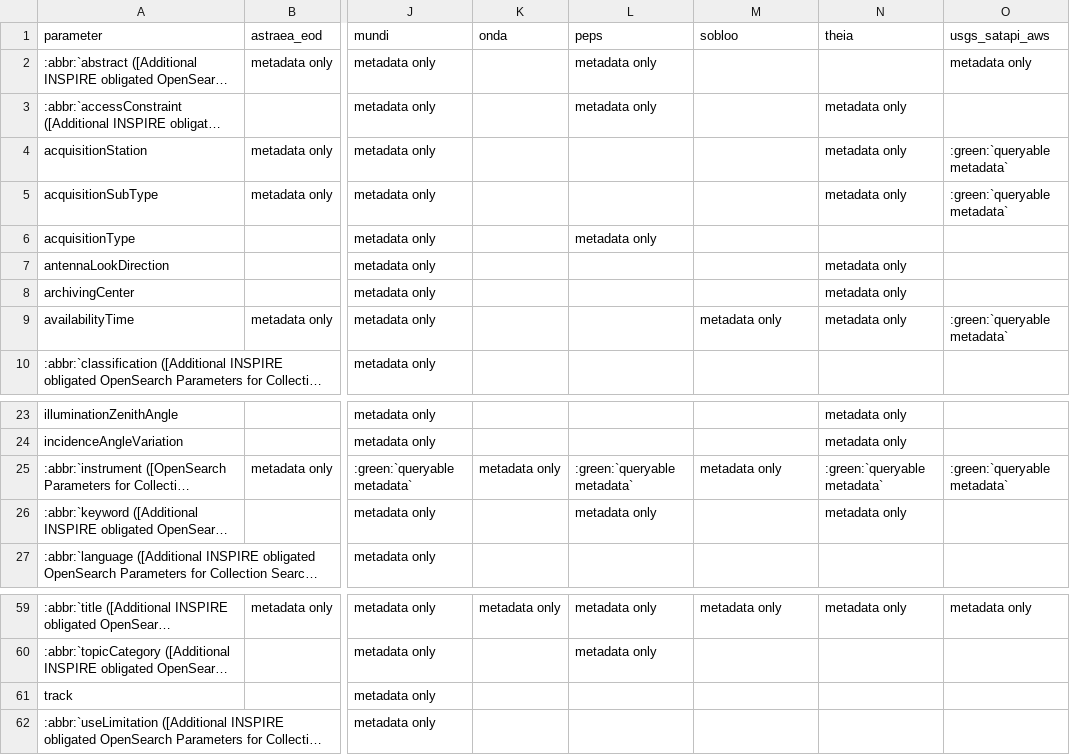
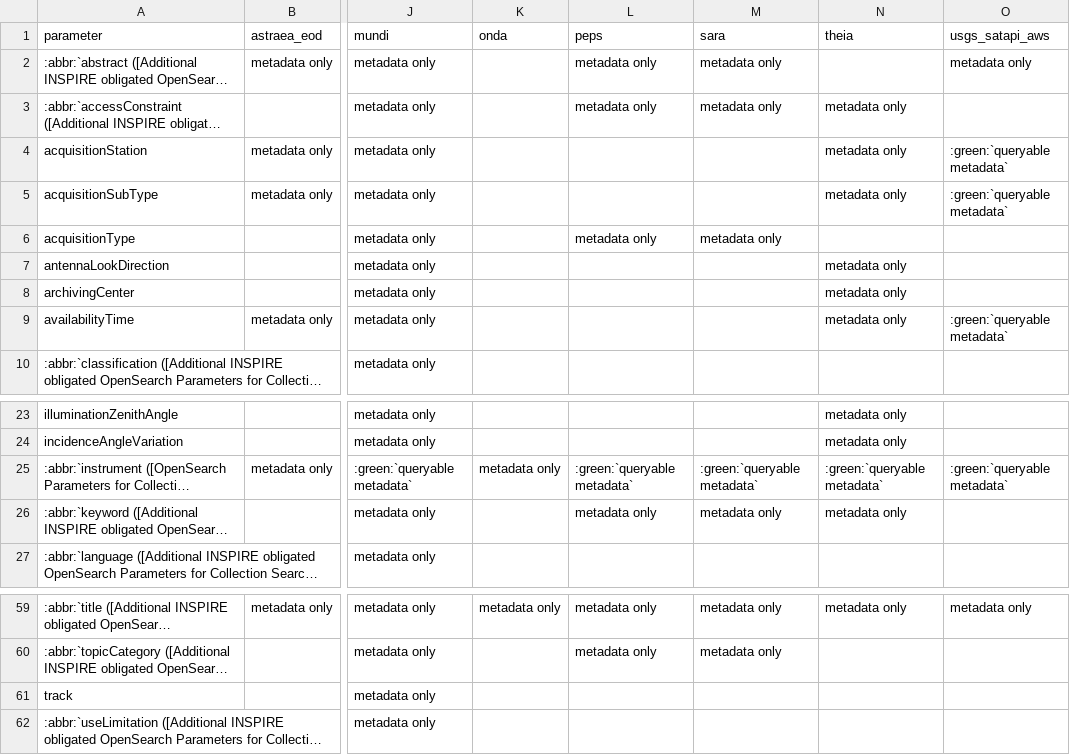
Before and after one commit to CS-SI/eodag, a CSV file: docs/_static/params_mapping_opensearch.csv, drawn as a sheet; only a part is shown, gaps mark what is left out; long unchanged cells end in …; the diff covers the shown part only; the diff names each change by its address in the sheet, - before the commit and + after, or states it on an @@ line.

Commit message:
fix: remove unavailable sobloo provider

```diff
--- a/docs/_static/params_mapping_opensearch.csv
+++ b/docs/_static/params_mapping_opensearch.csv
-M1: sobloo
+M1: sara
-M2:M3 (sara): (empty)
+M2:M3 (sara): metadata only
-M6 (sara): (empty)
+M6 (sara): metadata only
-M9 (sara): metadata only
+M9 (sara): (empty)
-M25 (sara): metadata only
+M25 (sara): :green:`queryable metadata`
-M26 (sara): (empty)
+M26 (sara): metadata only
-M60 (sara): (empty)
+M60 (sara): metadata only
```
Also changed, not shown: 15 edited cells elsewhere in this file, docs/_static/params_mapping_extra.csv, 31 other files.
